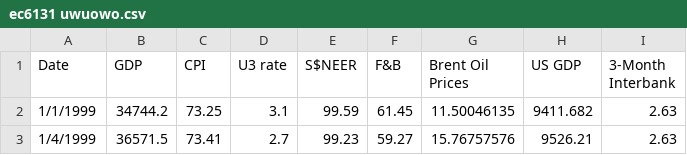
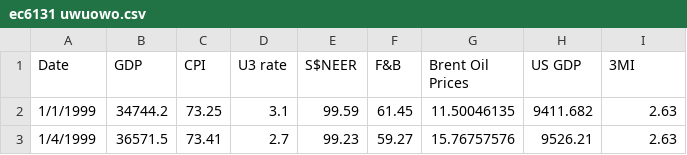
Before and after one commit to Yolochicky/EC6131, a CSV file: ec6131 uwuowo.csv, drawn as a sheet; only a part is shown.

Commit message:
Add files via upload

```diff
--- a/ec6131 uwuowo.csv
+++ b/ec6131 uwuowo.csv
@@ -1,2 +1,2 @@
-Date,GDP,CPI,U3 rate,S$NEER,F&B,Brent Oil Prices,US GDP,3-Month Interbank
+Date,GDP,CPI,U3 rate,S$NEER,F&B,Brent Oil Prices,US GDP,3MI
 1/1/1999,34744.2,73.25,3.1,99.59,61.45,11.50046135,9411.682,2.63
```
